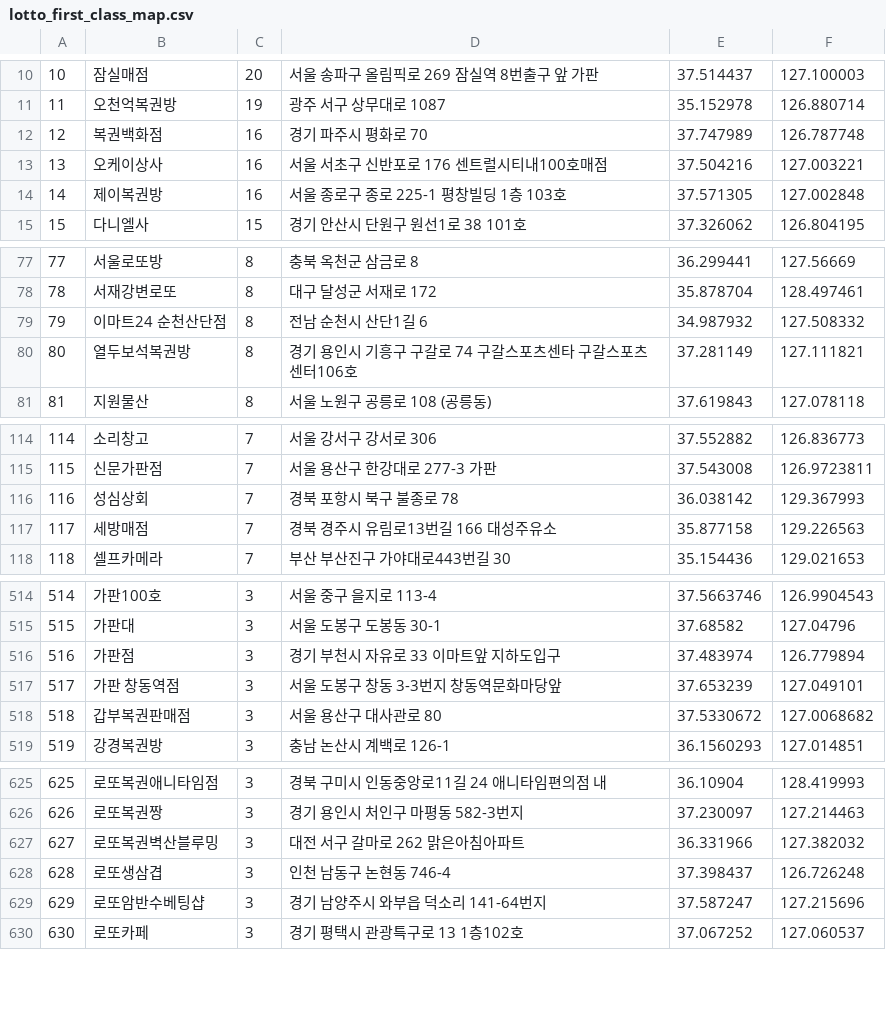
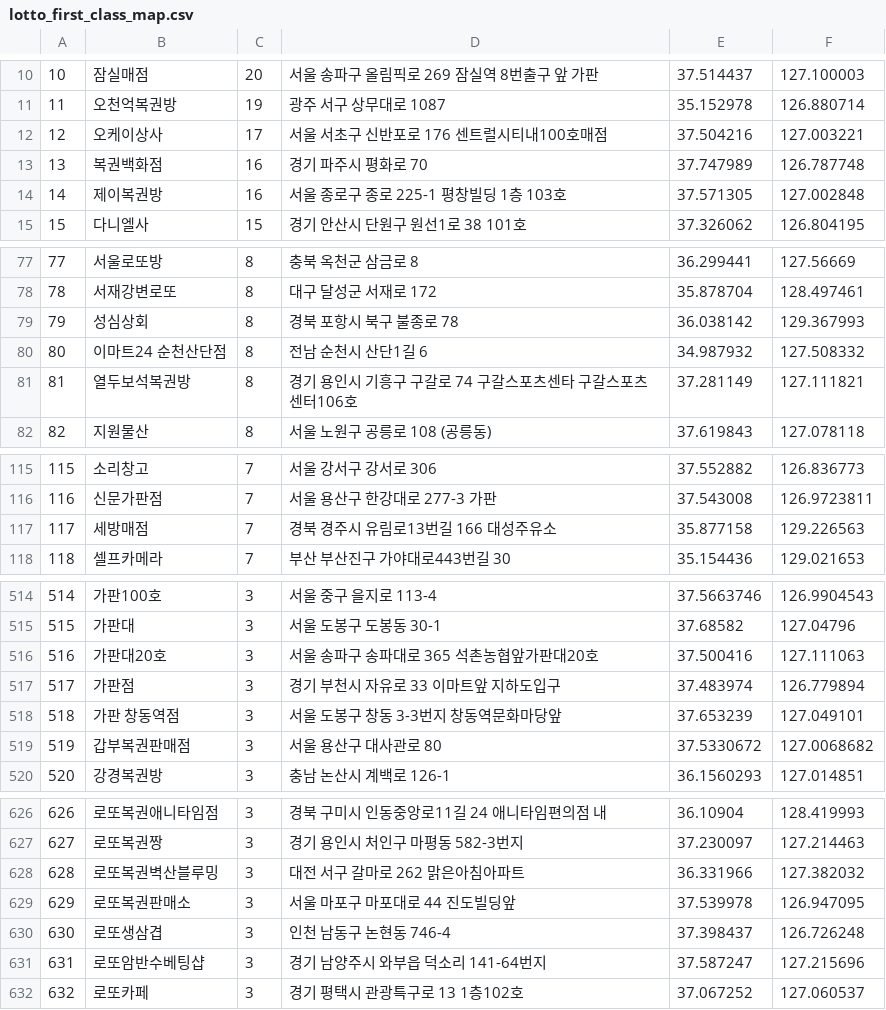
Before and after one commit to geojun01/lottodata, a CSV file: lotto_first_class_map.csv, drawn as a sheet; only a part is shown, gaps mark what is left out; removed rows and columns are numbered as before the commit, all else as after; the diff covers the shown part only; the diff names each change by its address in the sheet, - before the commit and + after, or states it on an @@ line.

Commit message:
Add files via upload

```diff
--- a/lotto_first_class_map.csv
+++ b/lotto_first_class_map.csv
+row 12: 12 | 오케이상사 | 17 | 서울 서초구 신반포로 176 센트럴시티내100호매점 | 37.504216 | 127.003221
@@ column A renumbered from row 13 down @@
-row 13: 13 | 오케이상사 | 16 | 서울 서초구 신반포로 176 센트럴시티내100호매점 | 37.504216 | 127.003221
+row 79: 79 | 성심상회 | 8 | 경북 포항시 북구 불종로 78 | 36.038142 | 129.367993
-row 116: 116 | 성심상회 | 7 | 경북 포항시 북구 불종로 78 | 36.038142 | 129.367993
+row 516: 516 | 가판대20호 | 3 | 서울 송파구 송파대로 365 석촌농협앞가판대20호 | 37.500416 | 127.111063
+row 629: 629 | 로또복권판매소 | 3 | 서울 마포구 마포대로 44 진도빌딩앞 | 37.539978 | 126.947095
```
Also changed, not shown: 7 added rows, 7 removed rows and 1 edited cell elsewhere in this file.
